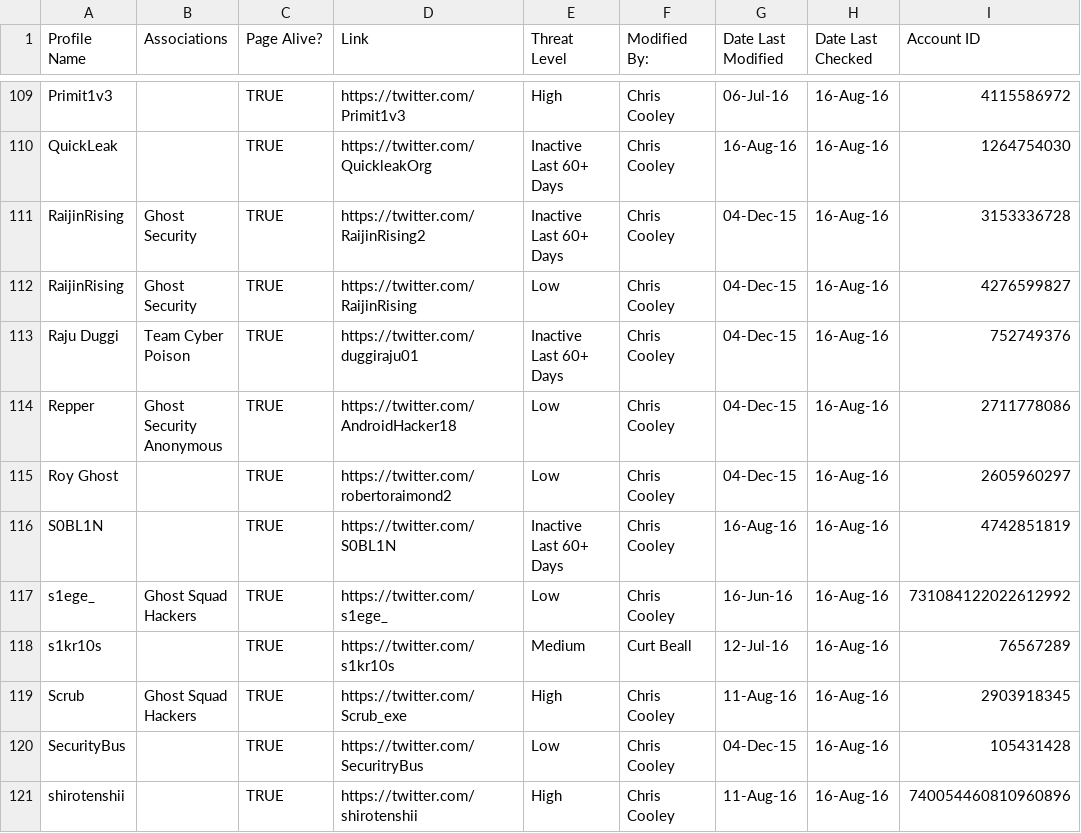
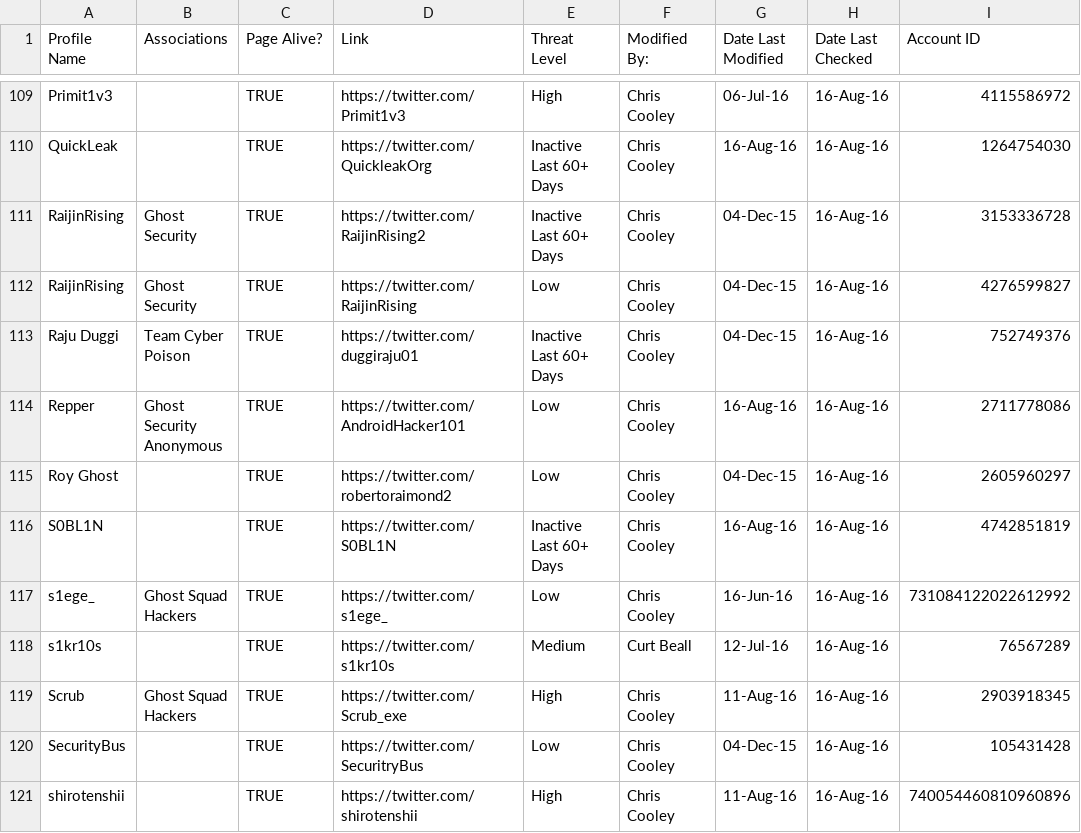
Before and after one commit to Azlirn/Twitter-Streamer, a CSV file: data/Actor_Profiles.csv, drawn as a sheet; only a part is shown, gaps mark what is left out; the diff names each change by its address in the sheet, - before the commit and + after, or states it on an @@ line.

Commit message:
Actor Profile Updates
Removed actorsFile.csv (not needed).
Edited Actor_Profiles.csv

```diff
--- a/data/Actor_Profiles.csv
+++ b/data/Actor_Profiles.csv
-D114 (Link): https://twitter.com/AndroidHacker18
+D114 (Link): https://twitter.com/AndroidHacker101
-G114 (Date Last Modified): 04-Dec-15
+G114 (Date Last Modified): 16-Aug-16
```
Also changed, not shown: 1 other file.
